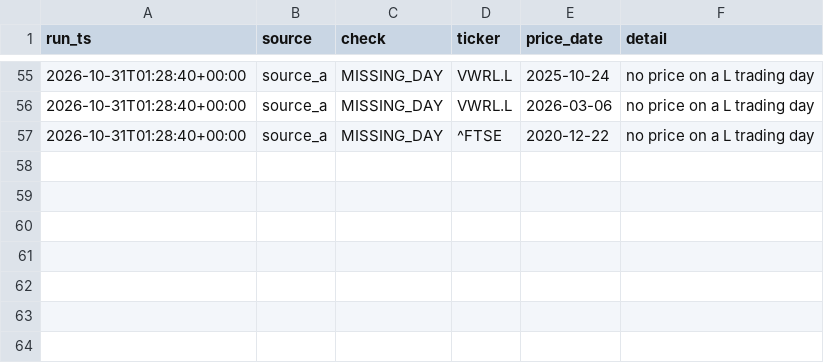
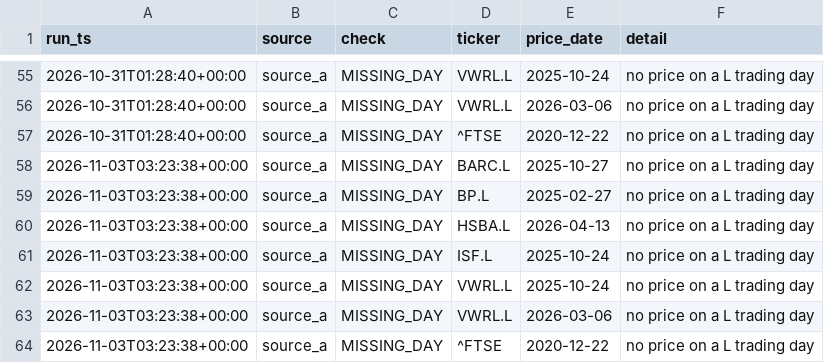
Before and after one commit to ZJA97/fin-data-pipeline, a CSV file: data/exports/dq_results.csv, drawn as a sheet; only a part is shown, gaps mark what is left out; the diff names each change by its address in the sheet, - before the commit and + after, or states it on an @@ line.

```diff
--- a/data/exports/dq_results.csv
+++ b/data/exports/dq_results.csv
+row 58: 2026-11-03T03:23:38+00:00 | source_a | MISSING_DAY | BARC.L | 2025-10-27 | no price on a L trading day
+row 59: 2026-11-03T03:23:38+00:00 | source_a | MISSING_DAY | BP.L | 2025-02-27 | no price on a L trading day
+row 60: 2026-11-03T03:23:38+00:00 | source_a | MISSING_DAY | HSBA.L | 2026-04-13 | no price on a L trading day
+row 61: 2026-11-03T03:23:38+00:00 | source_a | MISSING_DAY | ISF.L | 2025-10-24 | no price on a L trading day
+row 62: 2026-11-03T03:23:38+00:00 | source_a | MISSING_DAY | VWRL.L | 2025-10-24 | no price on a L trading day
+row 63: 2026-11-03T03:23:38+00:00 | source_a | MISSING_DAY | VWRL.L | 2026-03-06 | no price on a L trading day
+row 64: 2026-11-03T03:23:38+00:00 | source_a | MISSING_DAY | ^FTSE | 2020-12-22 | no price on a L trading day
```
Also changed, not shown: data/exports/run_log.csv, powerbi/data/dim_date.csv, 5 other files.
